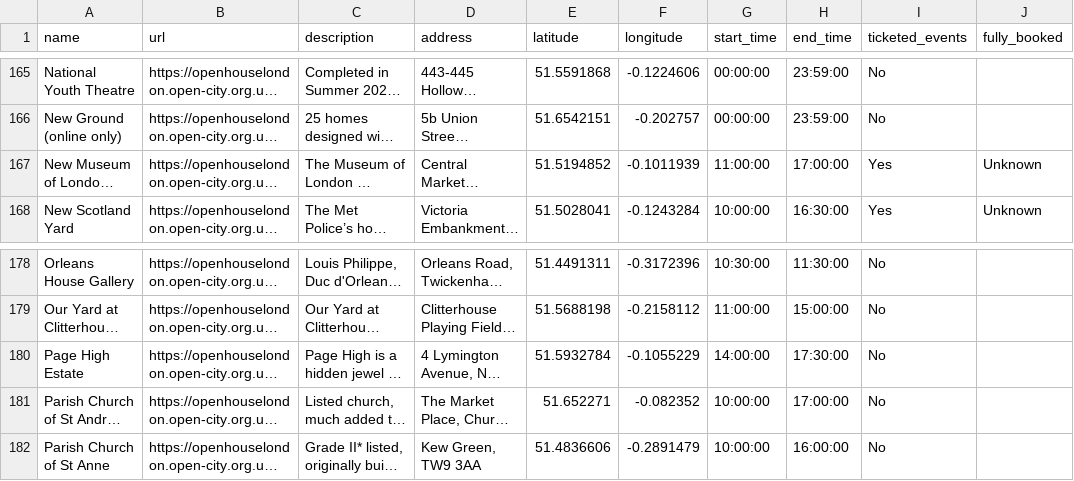
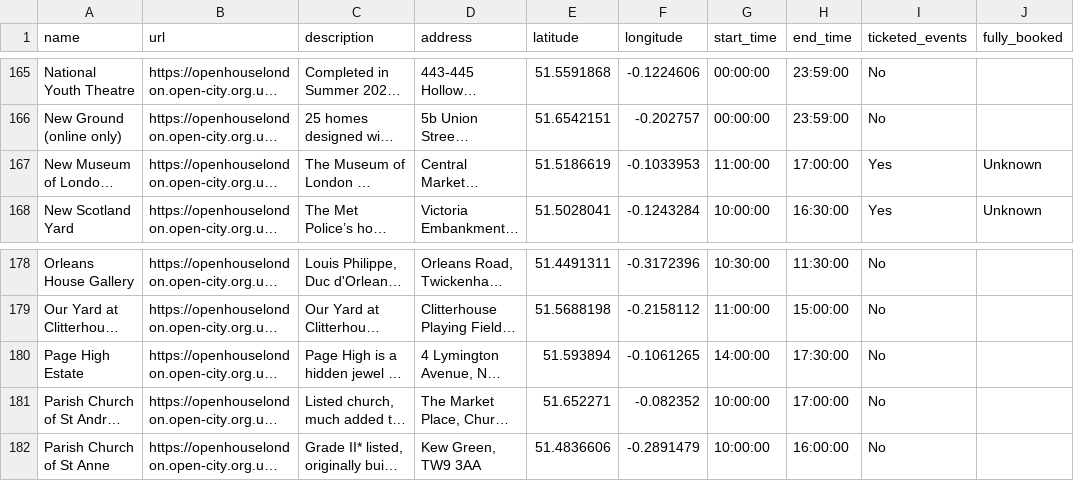
Before and after one commit to infrastructureclub/open-house-london-data, a CSV file: csv/2021/2022-09-04.csv, drawn as a sheet; only a part is shown, gaps mark what is left out; long unchanged cells end in …; the diff names each change by its address in the sheet, - before the commit and + after, or states it on an @@ line.

Commit message:
Automatic OH London data update

```diff
--- a/csv/2021/2022-09-04.csv
+++ b/csv/2021/2022-09-04.csv
-E167 (latitude): 51.5194852
+E167 (latitude): 51.5186619
-F167 (longitude): -0.1011939
+F167 (longitude): -0.1033953
-E180 (latitude): 51.5932784
+E180 (latitude): 51.593894
-F180 (longitude): -0.1055229
+F180 (longitude): -0.1061265
```
Also changed, not shown: csv/2021/2022-09-05.csv, csv/2021/2022-09-10.csv, 15 other files.
